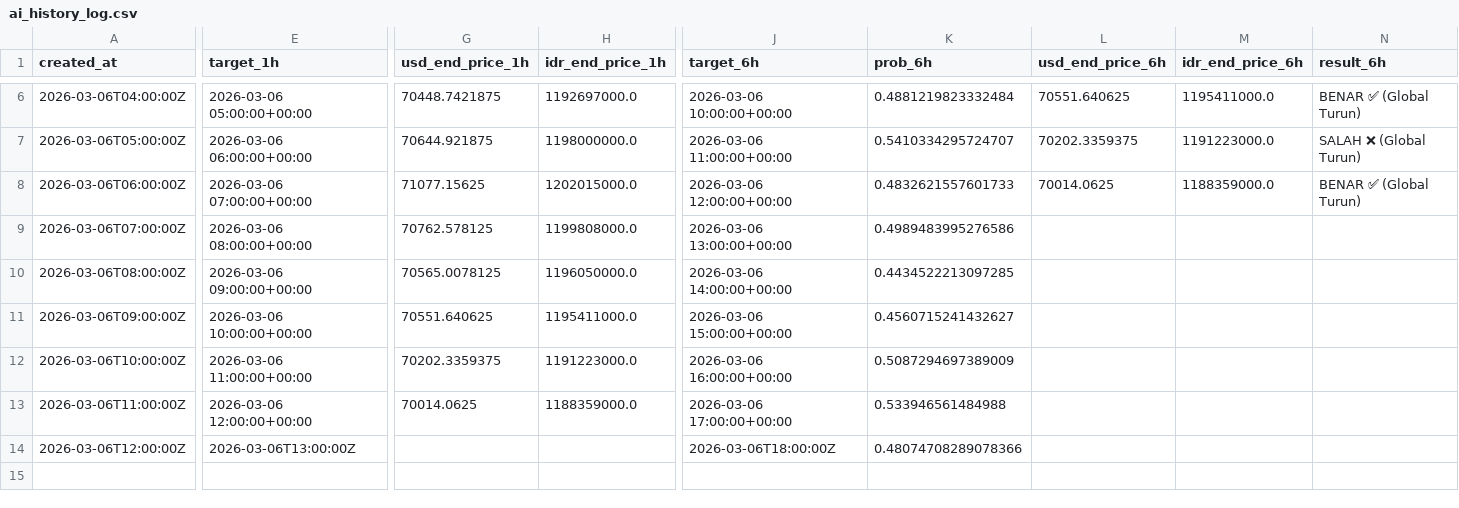
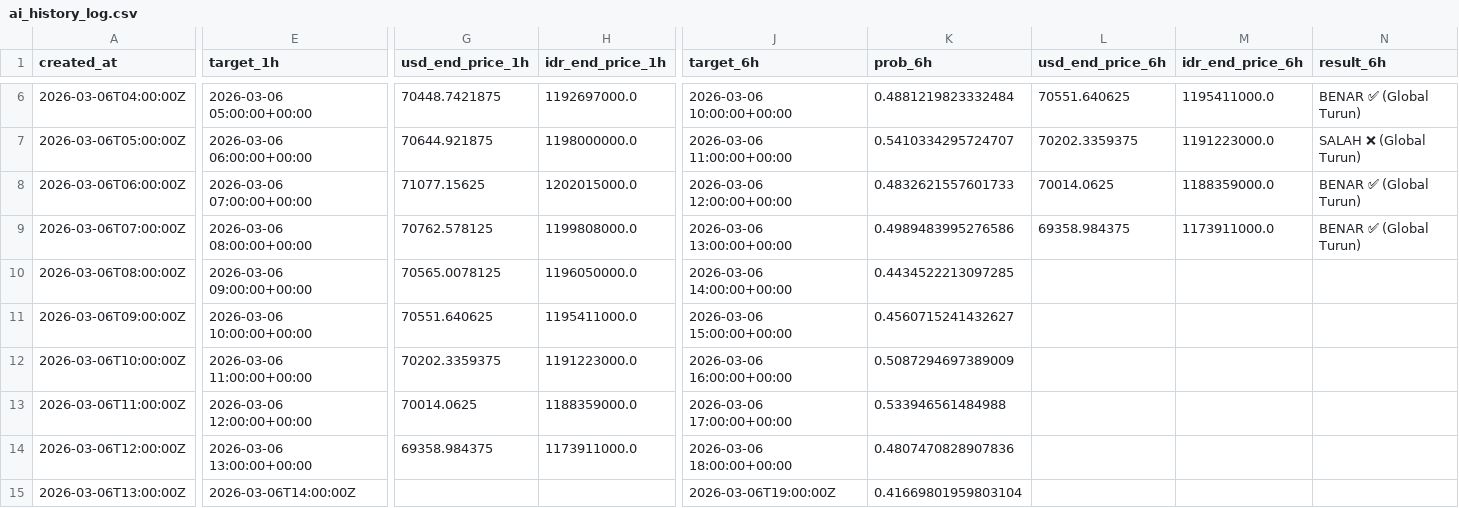
Before and after one commit to bryanagus/btc-bot, a CSV file: ai_history_log.csv, drawn as a sheet; only a part is shown, gaps mark what is left out; rows hold the shown columns only; the diff covers the shown part only; the diff names each change by its address in the sheet, - before the commit and + after, or states it on an @@ line.

```diff
--- a/ai_history_log.csv
+++ b/ai_history_log.csv
-L9 (usd_end_price_6h): (empty)
+L9 (usd_end_price_6h): 69358.984375
-M9 (idr_end_price_6h): (empty)
+M9 (idr_end_price_6h): 1173911000.0
-N9 (result_6h): (empty)
+N9 (result_6h): BENAR ✅ (Global Turun)
-E14 (target_1h): 2026-03-06T13:00:00Z
+E14 (target_1h): 2026-03-06 13:00:00+00:00
-G14 (usd_end_price_1h): (empty)
+G14 (usd_end_price_1h): 69358.984375
-H14 (idr_end_price_1h): (empty)
+H14 (idr_end_price_1h): 1173911000.0
-J14 (target_6h): 2026-03-06T18:00:00Z
+J14 (target_6h): 2026-03-06 18:00:00+00:00
-K14 (prob_6h): 0.48074708289078366
+K14 (prob_6h): 0.4807470828907836
+row 15: 2026-03-06T13:00:00Z | 2026-03-06T14:00:00Z |  |  | 2026-03-06T19:00:00Z | 0.41669801959803104
```
Also changed, not shown: 1 edited cell elsewhere in this file, 1 other file.
